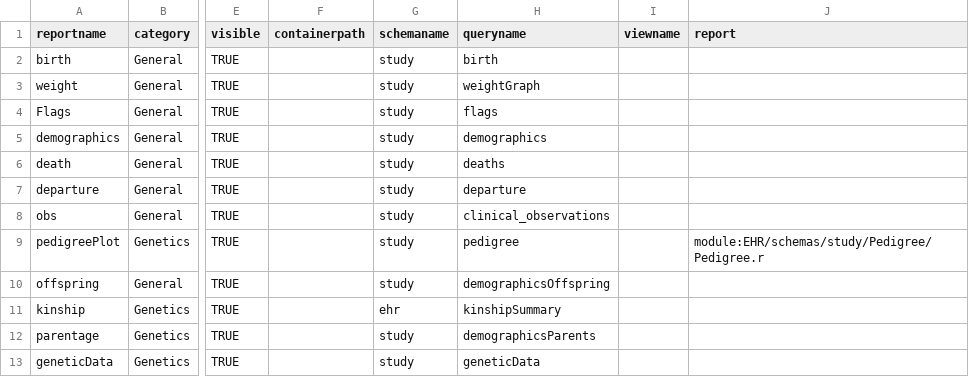
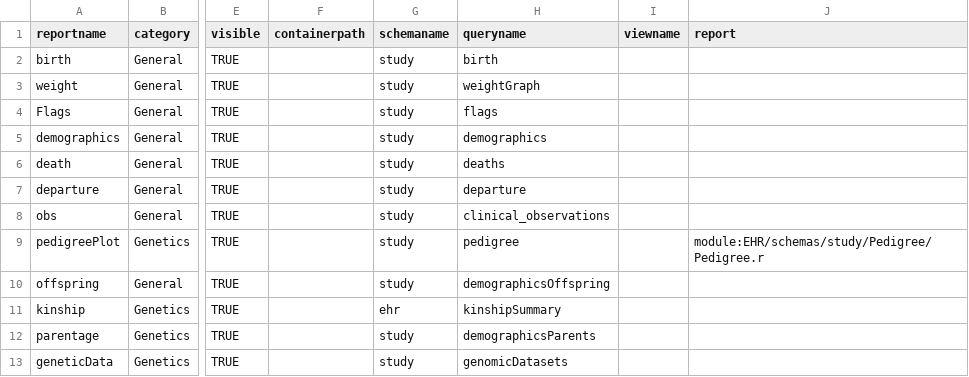
Before and after one commit to bimberlabinternal/BimberLabKeyModules, a TSV file: mcc/resources/data/reports.tsv, drawn as a sheet; only a part is shown, gaps mark what is left out; the diff names each change by its address in the sheet, - before the commit and + after, or states it on an @@ line.

Commit message:
Fix typo

```diff
--- a/mcc/resources/data/reports.tsv
+++ b/mcc/resources/data/reports.tsv
-H13 (queryname): geneticData
+H13 (queryname): genomicDatasets
```
